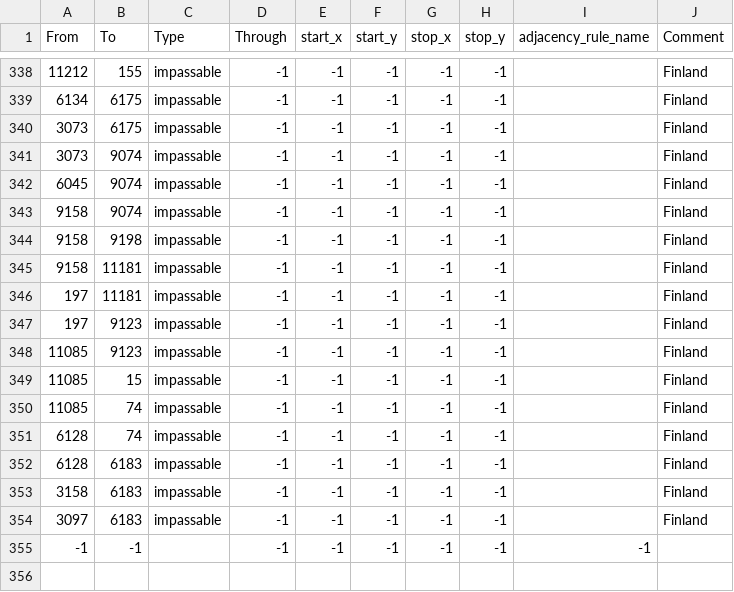
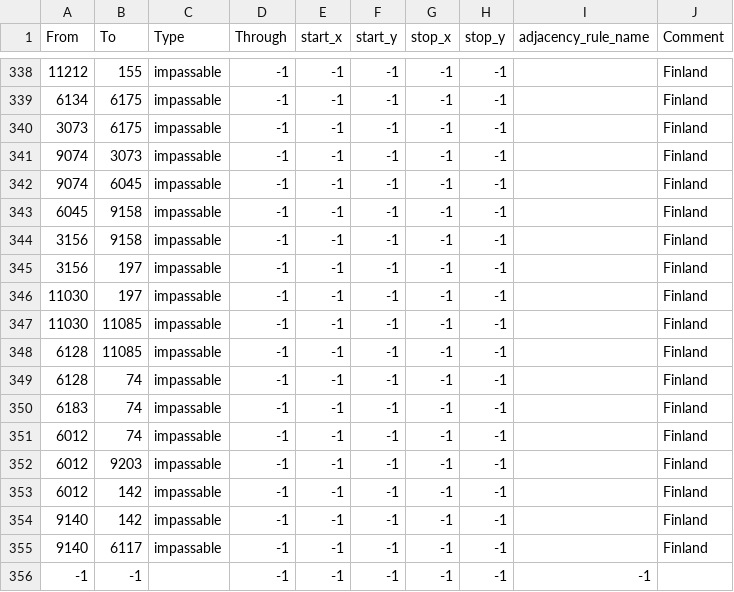
Before and after one commit to Finas06/Road-To-56-Historical, a CSV file: mod/historical_Road/map/adjacencies.csv, drawn as a sheet; only a part is shown, gaps mark what is left out.

Commit message:
Finland fixes

```diff
--- a/mod/historical_Road/map/adjacencies.csv
+++ b/mod/historical_Road/map/adjacencies.csv
@@ -340,16 +340,17 @@ From;To;Type;Through;start_x;start_y;stop_x;stop_y;adjacency_rule_name;Comment
 3073;6175;impassable;-1;-1;-1;-1;-1;;Finland
-3073;9074;impassable;-1;-1;-1;-1;-1;;Finland
-6045;9074;impassable;-1;-1;-1;-1;-1;;Finland
-9158;9074;impassable;-1;-1;-1;-1;-1;;Finland
-9158;9198;impassable;-1;-1;-1;-1;-1;;Finland
-9158;11181;impassable;-1;-1;-1;-1;-1;;Finland
-197;11181;impassable;-1;-1;-1;-1;-1;;Finland
-197;9123;impassable;-1;-1;-1;-1;-1;;Finland
-11085;9123;impassable;-1;-1;-1;-1;-1;;Finland
-11085;15;impassable;-1;-1;-1;-1;-1;;Finland
-11085;74;impassable;-1;-1;-1;-1;-1;;Finland
+9074;3073;impassable;-1;-1;-1;-1;-1;;Finland
+9074;6045;impassable;-1;-1;-1;-1;-1;;Finland
+6045;9158;impassable;-1;-1;-1;-1;-1;;Finland
+3156;9158;impassable;-1;-1;-1;-1;-1;;Finland
+3156;197;impassable;-1;-1;-1;-1;-1;;Finland
+11030;197;impassable;-1;-1;-1;-1;-1;;Finland
+11030;11085;impassable;-1;-1;-1;-1;-1;;Finland
+6128;11085;impassable;-1;-1;-1;-1;-1;;Finland
 6128;74;impassable;-1;-1;-1;-1;-1;;Finland
-6128;6183;impassable;-1;-1;-1;-1;-1;;Finland
-3158;6183;impassable;-1;-1;-1;-1;-1;;Finland
-3097;6183;impassable;-1;-1;-1;-1;-1;;Finland
+6183;74;impassable;-1;-1;-1;-1;-1;;Finland
+6012;74;impassable;-1;-1;-1;-1;-1;;Finland
+6012;9203;impassable;-1;-1;-1;-1;-1;;Finland
+6012;142;impassable;-1;-1;-1;-1;-1;;Finland
+9140;142;impassable;-1;-1;-1;-1;-1;;Finland
+9140;6117;impassable;-1;-1;-1;-1;-1;;Finland
 -1;-1;;-1;-1;-1;-1;-1;-1
```
Also changed, not shown: 3 other files.
